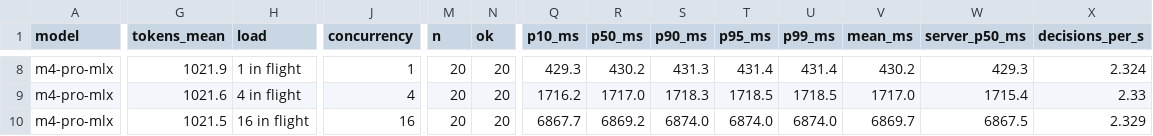
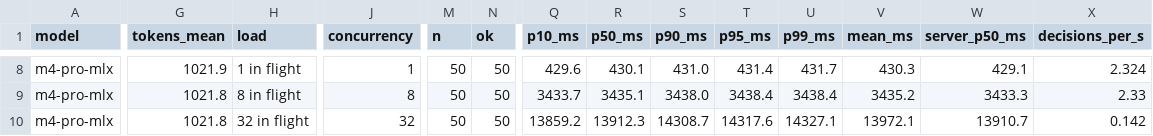
Before and after one commit to Unshure/strands-decider, a CSV file: benchmarks/runs/m4-pro-mlx-2b-v21/latency.csv, drawn as a sheet; only a part is shown, gaps mark what is left out; the diff covers the shown part only; the diff names each change by its address in the sheet, - before the commit and + after, or states it on an @@ line.

Commit message:
feat(benchmarks): rerun M4 Pro at --concurrency 1,8,32
600 requests, all ok. Replaces the earlier 1,4,16 sweep with the
standard 1,8,32 recommended in benchmarking.md and matches the sibling
data drop's c=32 saturation point.

One cell (1024 tokens, 32 in flight) returned a decisions_per_s of
0.14 that doesn't match its own p50 of 13.9 s (which implies ~2.3 dps).
decider_bench.py warned at the start: --num-requests 50 is under twice
concurrency 32, so throughput there is a rough estimate. Flagged in the
run README; latency for that cell is still trusted.

Updated throughput_by_concurrency.png and the per-run README's numbers
table, read, and "replace with a full run" command (now --num-requests
100 to clear the warning for N=32).

```diff
--- a/benchmarks/runs/m4-pro-mlx-2b-v21/latency.csv
+++ b/benchmarks/runs/m4-pro-mlx-2b-v21/latency.csv
-M8:M10 (n): 20
+M8:M10 (n): 50
-N8:N10 (ok): 20
+N8:N10 (ok): 50
-Q8 (p10_ms): 429.3
+Q8 (p10_ms): 429.6
-R8 (p50_ms): 430.2
+R8 (p50_ms): 430.1
-S8 (p90_ms): 431.3
+S8 (p90_ms): 431.0
-U8 (p99_ms): 431.4
+U8 (p99_ms): 431.7
-V8 (mean_ms): 430.2
+V8 (mean_ms): 430.3
-W8 (server_p50_ms): 429.3
+W8 (server_p50_ms): 429.1
-G9 (tokens_mean): 1021.6
+G9 (tokens_mean): 1021.8
-H9 (load): 4 in flight
+H9 (load): 8 in flight
-J9 (concurrency): 4
+J9 (concurrency): 8
-Q9 (p10_ms): 1716.2
+Q9 (p10_ms): 3433.7
-R9 (p50_ms): 1717.0
+R9 (p50_ms): 3435.1
-S9 (p90_ms): 1718.3
+S9 (p90_ms): 3438.0
-T9 (p95_ms): 1718.5
+T9 (p95_ms): 3438.4
-U9 (p99_ms): 1718.5
+U9 (p99_ms): 3438.4
-V9 (mean_ms): 1717.0
+V9 (mean_ms): 3435.2
-W9 (server_p50_ms): 1715.4
+W9 (server_p50_ms): 3433.3
-G10 (tokens_mean): 1021.5
+G10 (tokens_mean): 1021.8
-H10 (load): 16 in flight
+H10 (load): 32 in flight
-J10 (concurrency): 16
+J10 (concurrency): 32
-Q10 (p10_ms): 6867.7
+Q10 (p10_ms): 13859.2
-R10 (p50_ms): 6869.2
+R10 (p50_ms): 13912.3
-S10 (p90_ms): 6874.0
+S10 (p90_ms): 14308.7
-T10 (p95_ms): 6874.0
+T10 (p95_ms): 14317.6
-U10 (p99_ms): 6874.0
+U10 (p99_ms): 14327.1
-V10 (mean_ms): 6869.7
+V10 (mean_ms): 13972.1
-W10 (server_p50_ms): 6867.5
+W10 (server_p50_ms): 13910.7
-X10 (decisions_per_s): 2.329
+X10 (decisions_per_s): 0.142
```
Also changed, not shown: 108 edited cells elsewhere in this file, 7 other files.
